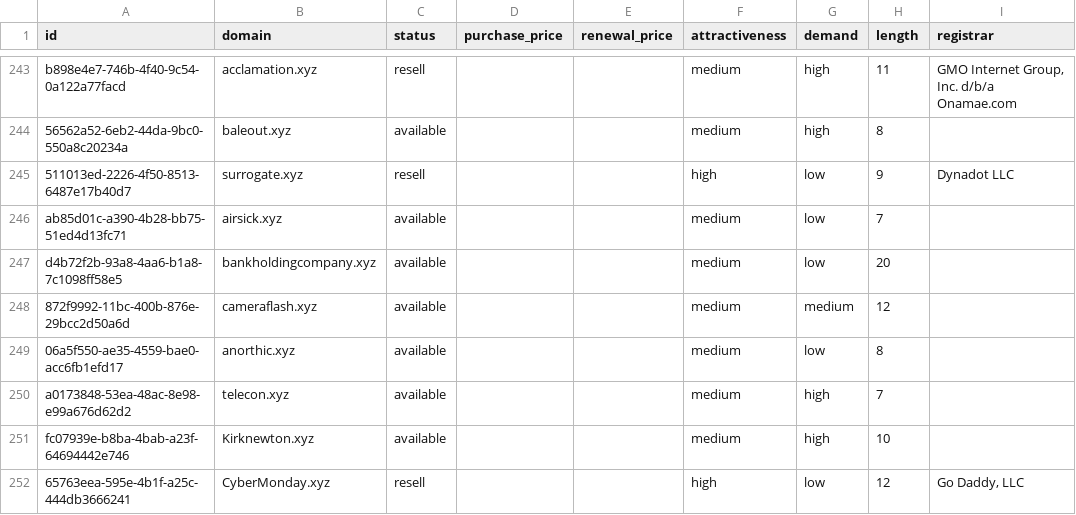
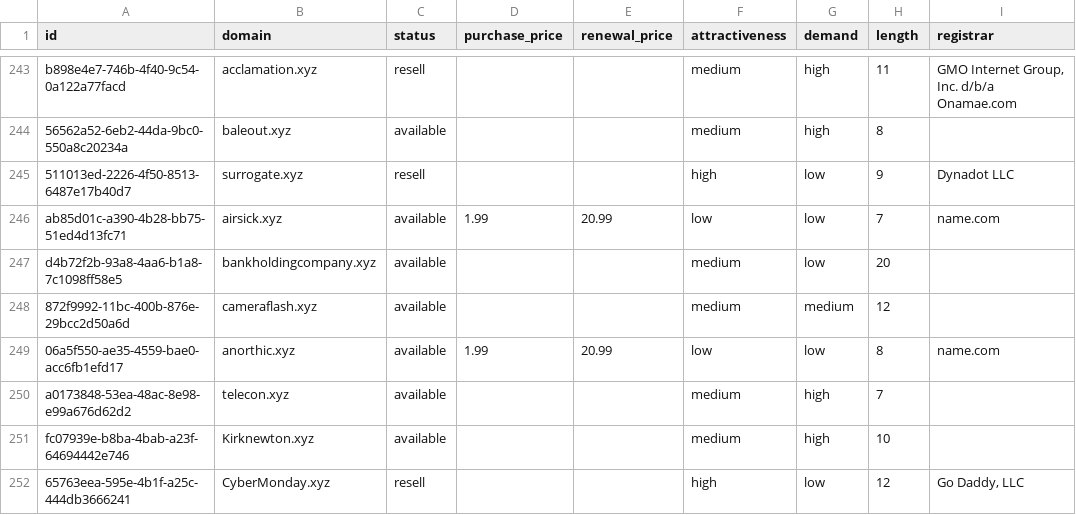
Before and after one commit to UniqueDomains/xyz-oneword-domains, a CSV file: xyz.csv, drawn as a sheet; only a part is shown, gaps mark what is left out; the diff covers the shown part only; the diff names each change by its address in the sheet, - before the commit and + after, or states it on an @@ line.

Commit message:
Domains update

```diff
--- a/xyz.csv
+++ b/xyz.csv
-D246 (purchase_price): (empty)
+D246 (purchase_price): 1.99
-E246 (renewal_price): (empty)
+E246 (renewal_price): 20.99
-F246 (attractiveness): medium
+F246 (attractiveness): low
-I246 (registrar): (empty)
+I246 (registrar): name.com
-D249 (purchase_price): (empty)
+D249 (purchase_price): 1.99
-E249 (renewal_price): (empty)
+E249 (renewal_price): 20.99
-F249 (attractiveness): medium
+F249 (attractiveness): low
-I249 (registrar): (empty)
+I249 (registrar): name.com
```
Also changed, not shown: 55 edited cells elsewhere in this file, 4 other files.
